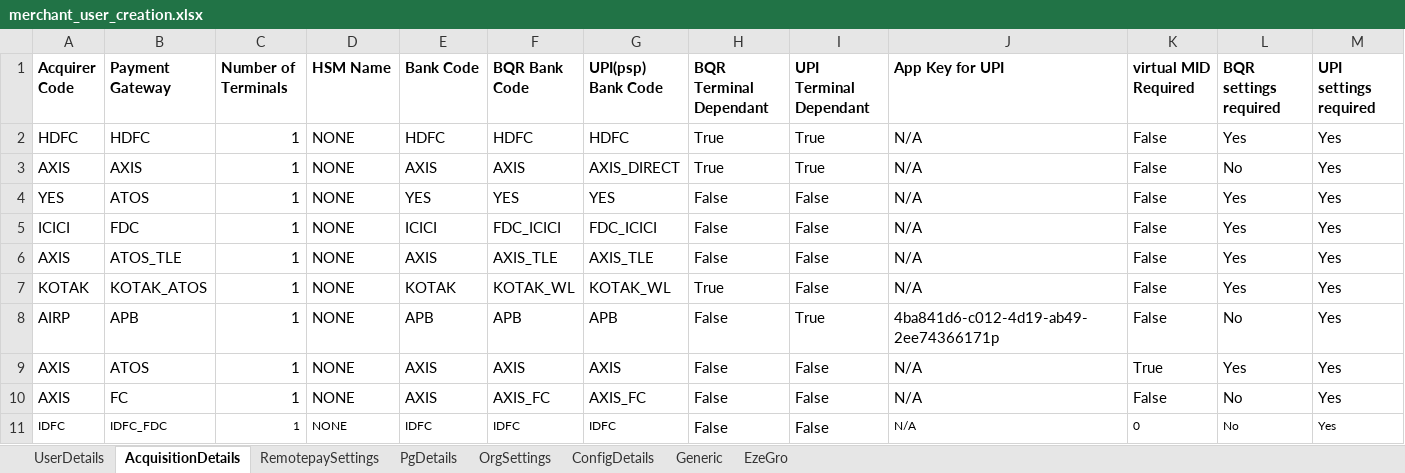
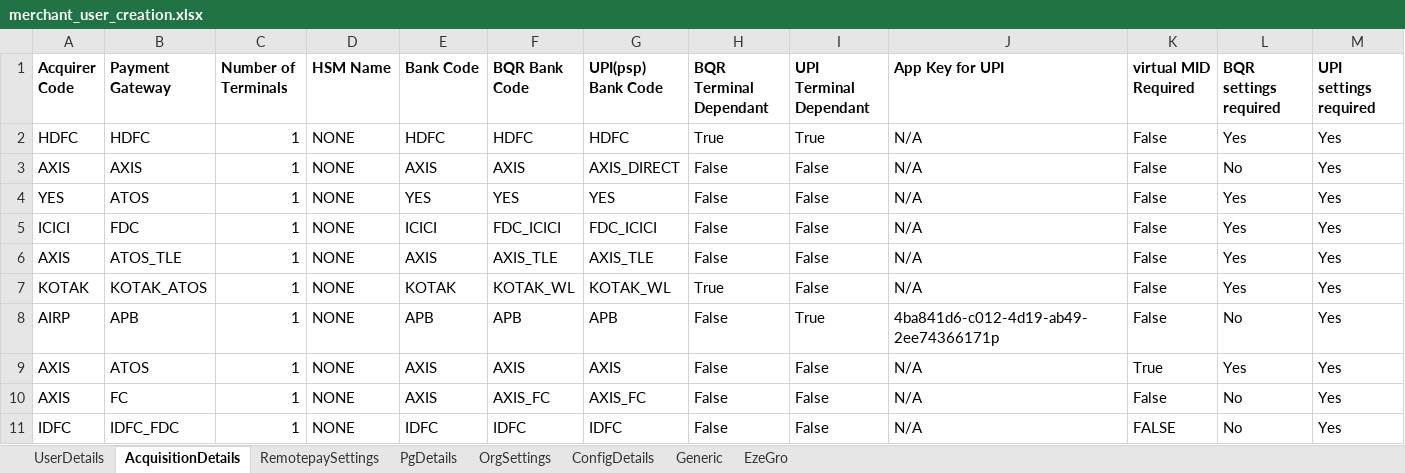
Before and after one commit to tularamsa1/ezeauto-rearch-automation-claude, an Excel workbook: DataProvider/merchant_user_creation.xlsx, sheet AcquisitionDetails, drawn as a sheet; only a part is shown; values as stored, in another font and other column widths than the file's, no borders; the diff covers the shown part only; the diff names each change by its address in the sheet, - before the commit and + after, or states it on an @@ line.

```diff
--- a/DataProvider/merchant_user_creation.xlsx (sheet AcquisitionDetails)
+++ b/DataProvider/merchant_user_creation.xlsx (sheet AcquisitionDetails)
-H3 (BQR Terminal Dependant): True
+H3 (BQR Terminal Dependant): False
-I3 (UPI Terminal Dependant): True
+I3 (UPI Terminal Dependant): False
@@ A11:G11 text size: larger @@
@@ J11:M11 text size: larger @@
-K11 (virtual MID Required): 0
+K11 (virtual MID Required): FALSE
```
Also changed, not shown: cell formats elsewhere in this sheet, sheet UserDetails, sheet OrgSettings, sheet ConfigDetails, DataProvider/TestCasesDetail.xlsx, Runtime/api_details.xlsx, 2 other files.
